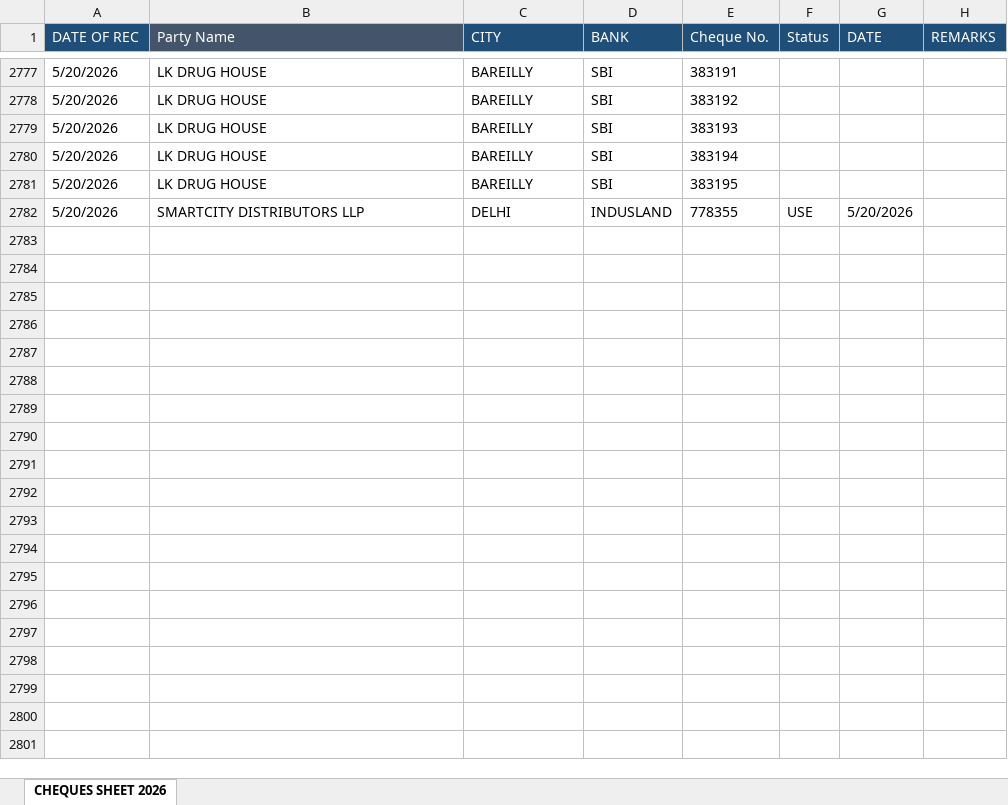
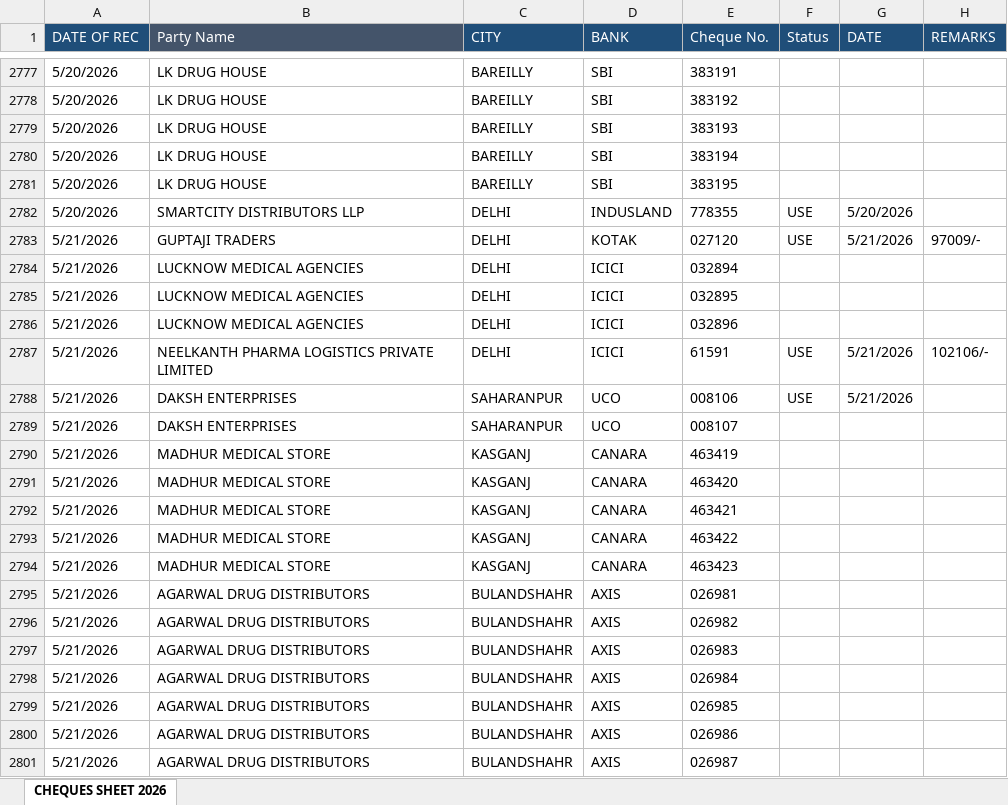
Before and after one commit to abenterprisesghz-stack/cheque-tracker, an Excel workbook: data.xlsx, sheet CHEQUES SHEET 2026, drawn as a sheet; only a part is shown, gaps mark what is left out; values as stored, in another font and other column widths than the file's, no borders; conditional formats not drawn; the diff covers the shown part only; the diff names each change by its address in the sheet, - before the commit and + after, or states it on an @@ line.

Commit message:
Add files via upload

```diff
--- a/data.xlsx (sheet CHEQUES SHEET 2026)
+++ b/data.xlsx (sheet CHEQUES SHEET 2026)
+row 2783: 5/21/2026 | GUPTAJI TRADERS | DELHI | KOTAK | 027120 | USE | 5/21/2026 | 97009/-
+row 2784: 5/21/2026 | LUCKNOW MEDICAL AGENCIES | DELHI | ICICI | 032894
+row 2785: 5/21/2026 | LUCKNOW MEDICAL AGENCIES | DELHI | ICICI | 032895
+row 2786: 5/21/2026 | LUCKNOW MEDICAL AGENCIES | DELHI | ICICI | 032896
+row 2787: 5/21/2026 | NEELKANTH PHARMA LOGISTICS PRIVATE LIMITED | DELHI | ICICI | 61591 | USE | 5/21/2026 | 102106/-
+row 2788: 5/21/2026 | DAKSH ENTERPRISES | SAHARANPUR | UCO | 008106 | USE | 5/21/2026
+row 2789: 5/21/2026 | DAKSH ENTERPRISES | SAHARANPUR | UCO | 008107
+row 2790: 5/21/2026 | MADHUR MEDICAL STORE | KASGANJ | CANARA | 463419
+row 2791: 5/21/2026 | MADHUR MEDICAL STORE | KASGANJ | CANARA | 463420
+row 2792: 5/21/2026 | MADHUR MEDICAL STORE | KASGANJ | CANARA | 463421
+row 2793: 5/21/2026 | MADHUR MEDICAL STORE | KASGANJ | CANARA | 463422
+row 2794: 5/21/2026 | MADHUR MEDICAL STORE | KASGANJ | CANARA | 463423
+row 2795: 5/21/2026 | AGARWAL DRUG DISTRIBUTORS | BULANDSHAHR | AXIS | 026981
+row 2796: 5/21/2026 | AGARWAL DRUG DISTRIBUTORS | BULANDSHAHR | AXIS | 026982
+row 2797: 5/21/2026 | AGARWAL DRUG DISTRIBUTORS | BULANDSHAHR | AXIS | 026983
+row 2798: 5/21/2026 | AGARWAL DRUG DISTRIBUTORS | BULANDSHAHR | AXIS | 026984
+row 2799: 5/21/2026 | AGARWAL DRUG DISTRIBUTORS | BULANDSHAHR | AXIS | 026985
+row 2800: 5/21/2026 | AGARWAL DRUG DISTRIBUTORS | BULANDSHAHR | AXIS | 026986
+row 2801: 5/21/2026 | AGARWAL DRUG DISTRIBUTORS | BULANDSHAHR | AXIS | 026987
```
Also changed, not shown: 24 added rows and 299 edited cells elsewhere in this sheet.
